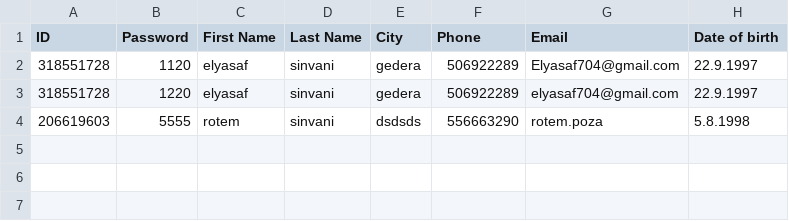
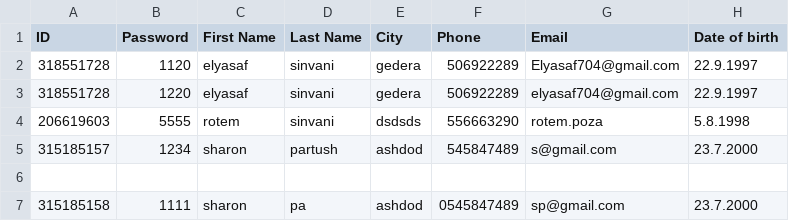
Before and after one commit to ElyasafSinvani/Project_F.Jobs, a CSV file: Project12/Data Files/CandidatesData.csv (was Project12/CandidatesData.csv), drawn as a sheet.

```diff
--- a/Project12/CandidatesData.csv
+++ b/Project12/Data Files/CandidatesData.csv
@@ -4 +4,4 @@ ID,Password,First Name,Last Name,City,Phone,Email,Date of birth
 206619603,5555,rotem,sinvani,dsdsds,556663290,rotem.poza,5.8.1998
+315185157,1234,sharon,partush,ashdod,545847489,s@gmail.com,23.7.2000
+
+315185158,1111,sharon,pa,ashdod,0545847489,sp@gmail.com,23.7.2000
```
Also changed, not shown: 7 other files.
